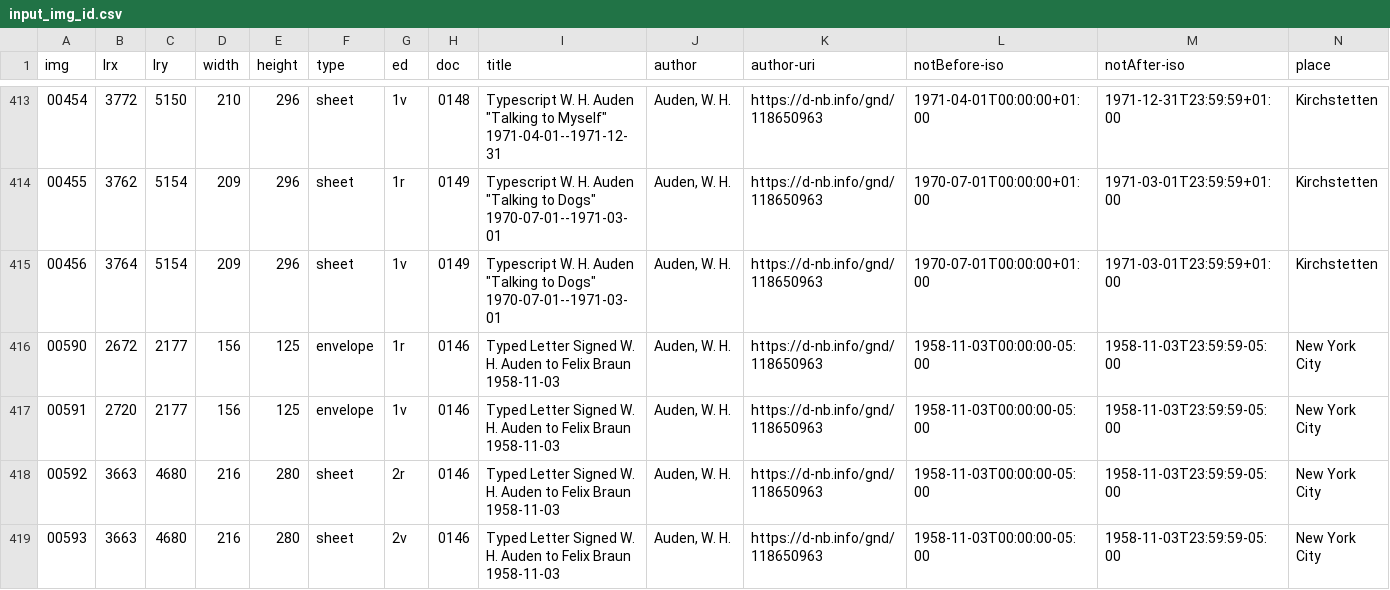
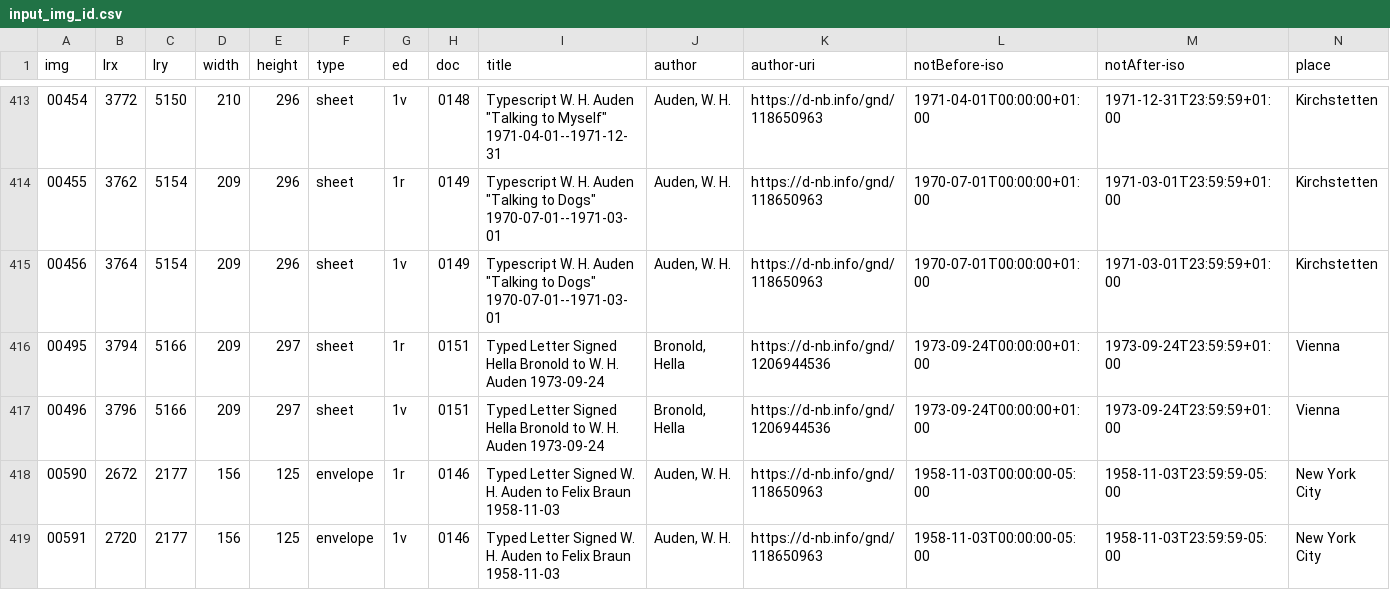
Before and after one commit to auden-in-austria-digital/aad-data, a CSV file: metadata/csv/input_img_id.csv, drawn as a sheet; only a part is shown, gaps mark what is left out; the shorter side is filled out with more unchanged rows; rows hold the shown columns only; the diff names each change by its address in the sheet, - before the commit and + after, or states it on an @@ line.

Commit message:
create metadata for images 00495-00496

```diff
--- a/metadata/csv/input_img_id.csv
+++ b/metadata/csv/input_img_id.csv
+row 416: 00495 | 3794 | 5166 | 209 | 297 | sheet | 1r | 0151 | Typed Letter Signed Hella Bronold to W. H. Auden 1973-09-24 | Bronold, Hella | https://d-nb.info/gnd/1206944536 | 1973-09-24T00:00:00+01:00 | 1973-09-24T23:59:59+01:00 | Vienna
+row 417: 00496 | 3796 | 5166 | 209 | 297 | sheet | 1v | 0151 | Typed Letter Signed Hella Bronold to W. H. Auden 1973-09-24 | Bronold, Hella | https://d-nb.info/gnd/1206944536 | 1973-09-24T00:00:00+01:00 | 1973-09-24T23:59:59+01:00 | Vienna
```
